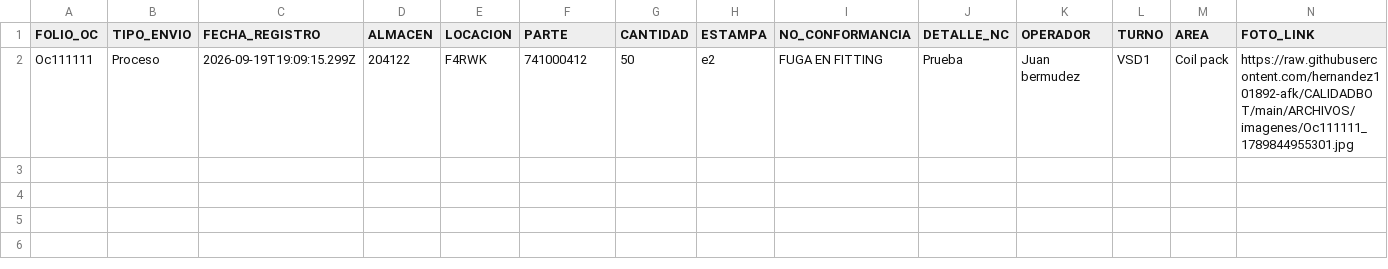
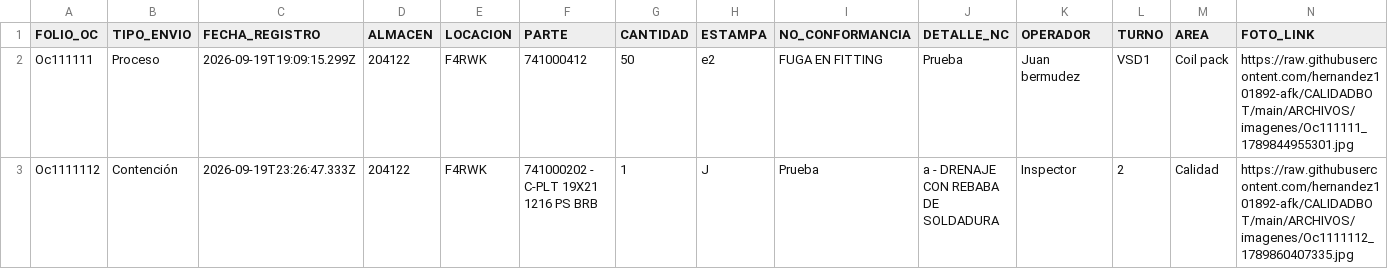
Before and after one commit to hernandez101892-afk/CALIDADBOT, a CSV file: ARCHIVOS/registro_incidencias.csv, drawn as a sheet.

Commit message:
Nuevo registro de calidad folio Oc1111112

```diff
--- a/ARCHIVOS/registro_incidencias.csv
+++ b/ARCHIVOS/registro_incidencias.csv
@@ -2 +2,2 @@ FOLIO_OC,TIPO_ENVIO,FECHA_REGISTRO,ALMACEN,LOCACION,PARTE,CANTIDAD,ESTAMPA,NO_CO
 Oc111111,Proceso,2026-09-19T19:09:15.299Z,204122,F4RWK,741000412,50,e2,FUGA EN FITTING,Prueba ,Juan bermudez,VSD1,Coil pack,https://raw.githubusercontent.com/hernandez101892-afk/CALIDADBOT/main/ARCHIVOS/imagenes/Oc111111_1789844955301.jpg
+Oc1111112,Contención,2026-09-19T23:26:47.333Z,204122,F4RWK,741000202 - C-PLT 19X21 1216 PS BRB,1,J,Prueba,a - DRENAJE CON REBABA DE SOLDADURA,Inspector,2,Calidad,https://raw.githubusercontent.com/hernandez101892-afk/CALIDADBOT/main/ARCHIVOS/imagenes/Oc1111112_1789860407335.jpg
```
